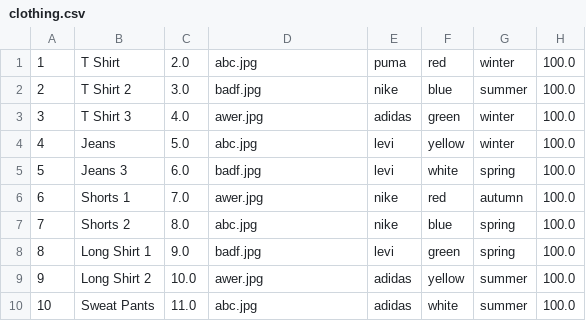
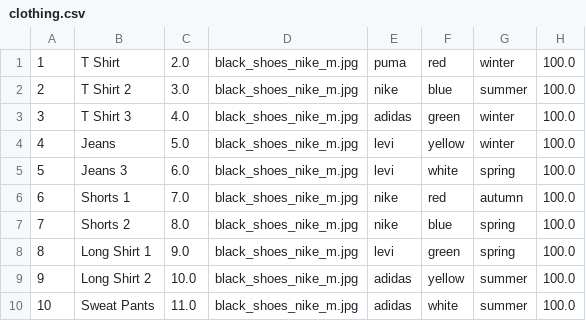
Before and after one commit to nuzzz/FIT5136OSS, a CSV file: clothing.csv, drawn as a sheet.

```diff
--- a/clothing.csv
+++ b/clothing.csv
@@ -1,10 +1,10 @@
-1,T Shirt,2.0,abc.jpg,puma,red,winter,100.0
-2,T Shirt 2,3.0,badf.jpg,nike,blue,summer,100.0
-3,T Shirt 3,4.0,awer.jpg,adidas,green,winter,100.0
-4,Jeans,5.0,abc.jpg,levi,yellow,winter,100.0
-5,Jeans 3,6.0,badf.jpg,levi,white,spring,100.0
-6,Shorts 1,7.0,awer.jpg,nike,red,autumn,100.0
-7,Shorts 2,8.0,abc.jpg,nike,blue,spring,100.0
-8,Long Shirt 1,9.0,badf.jpg,levi,green,spring,100.0
-9,Long Shirt 2,10.0,awer.jpg,adidas,yellow,summer,100.0
-10,Sweat Pants,11.0,abc.jpg,adidas,white,summer,100.0
+1,T Shirt,2.0,black_shoes_nike_m.jpg,puma,red,winter,100.0
+2,T Shirt 2,3.0,black_shoes_nike_m.jpg,nike,blue,summer,100.0
+3,T Shirt 3,4.0,black_shoes_nike_m.jpg,adidas,green,winter,100.0
+4,Jeans,5.0,black_shoes_nike_m.jpg,levi,yellow,winter,100.0
+5,Jeans 3,6.0,black_shoes_nike_m.jpg,levi,white,spring,100.0
+6,Shorts 1,7.0,black_shoes_nike_m.jpg,nike,red,autumn,100.0
+7,Shorts 2,8.0,black_shoes_nike_m.jpg,nike,blue,spring,100.0
+8,Long Shirt 1,9.0,black_shoes_nike_m.jpg,levi,green,spring,100.0
+9,Long Shirt 2,10.0,black_shoes_nike_m.jpg,adidas,yellow,summer,100.0
+10,Sweat Pants,11.0,black_shoes_nike_m.jpg,adidas,white,summer,100.0
```
Also changed, not shown: 34 other files.
